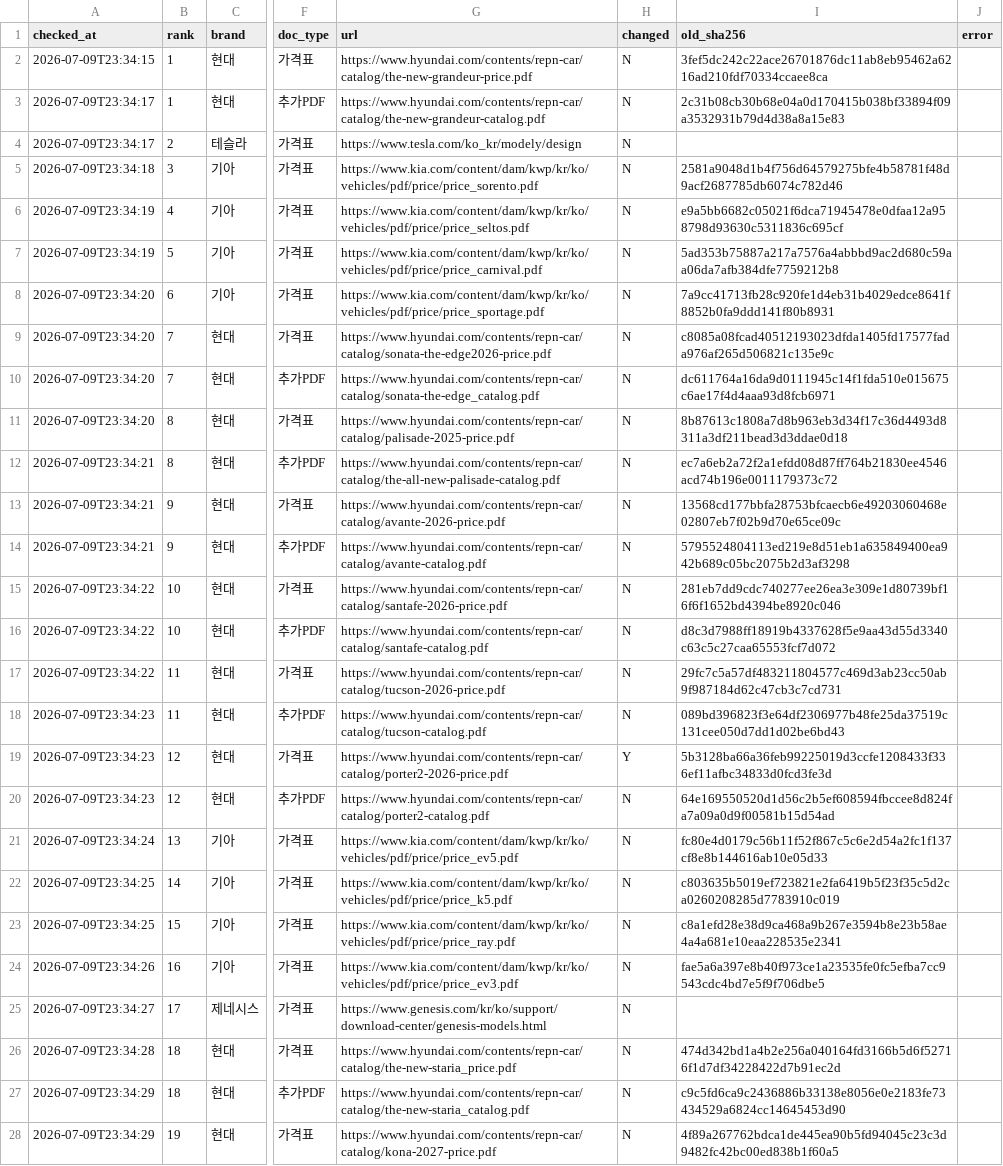
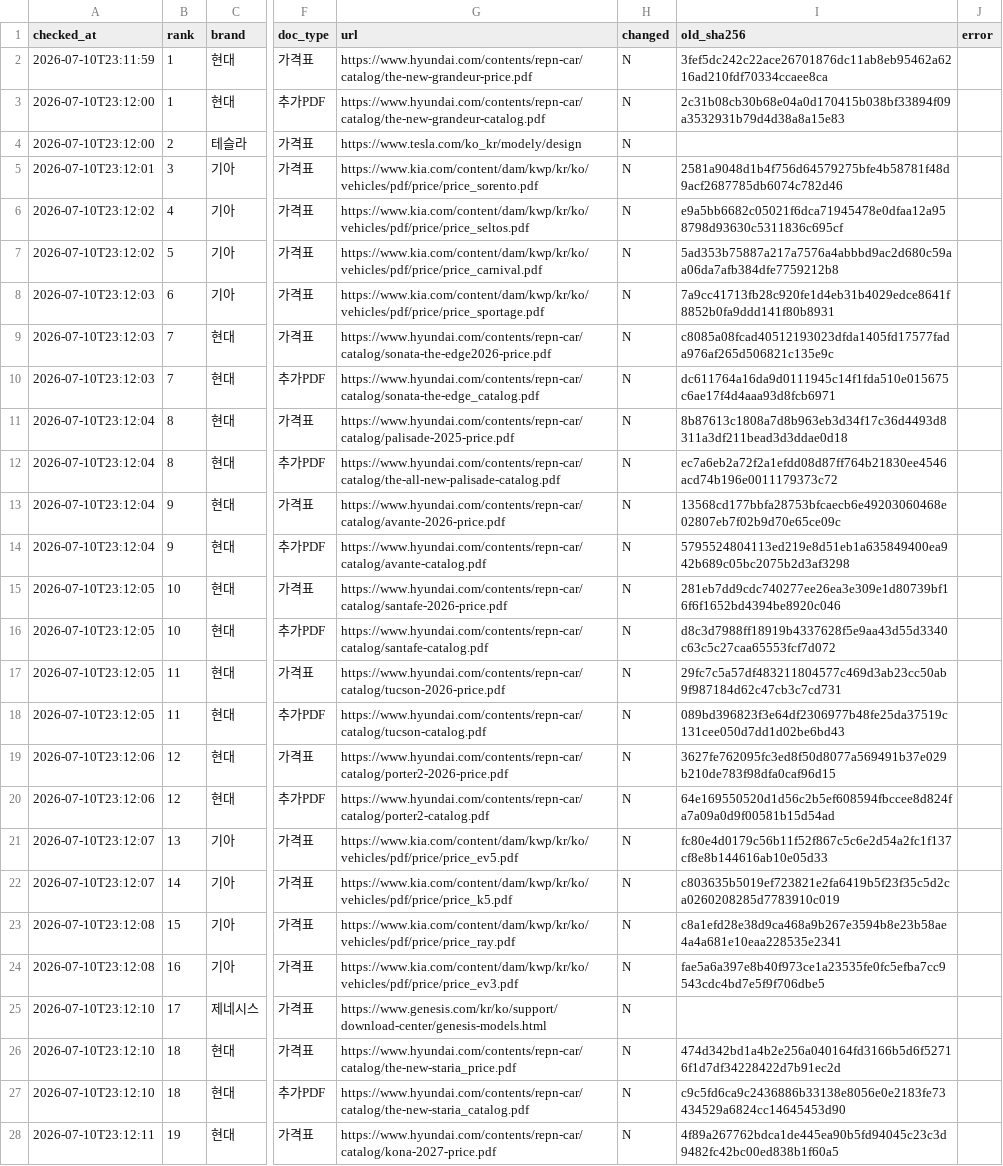
Before and after one commit to talgpro1-art/youngman-helper, a CSV file: data/link_status.csv, drawn as a sheet; only a part is shown, gaps mark what is left out; the diff covers the shown part only; the diff names each change by its address in the sheet, - before the commit and + after, or states it on an @@ line.

```diff
--- a/data/link_status.csv
+++ b/data/link_status.csv
-A2 (checked_at): 2026-07-09T23:34:15
+A2 (checked_at): 2026-07-10T23:11:59
-A3:A4 (checked_at): 2026-07-09T23:34:17
+A3:A4 (checked_at): 2026-07-10T23:12:00
-A5 (checked_at): 2026-07-09T23:34:18
+A5 (checked_at): 2026-07-10T23:12:01
-A6:A7 (checked_at): 2026-07-09T23:34:19
+A6:A7 (checked_at): 2026-07-10T23:12:02
-A8:A10 (checked_at): 2026-07-09T23:34:20
+A8:A10 (checked_at): 2026-07-10T23:12:03
-A11 (checked_at): 2026-07-09T23:34:20
+A11 (checked_at): 2026-07-10T23:12:04
-A12:A14 (checked_at): 2026-07-09T23:34:21
+A12:A14 (checked_at): 2026-07-10T23:12:04
-A15:A17 (checked_at): 2026-07-09T23:34:22
+A15:A17 (checked_at): 2026-07-10T23:12:05
-A18 (checked_at): 2026-07-09T23:34:23
+A18 (checked_at): 2026-07-10T23:12:05
-A19:A20 (checked_at): 2026-07-09T23:34:23
+A19:A20 (checked_at): 2026-07-10T23:12:06
-H19 (changed): Y
+H19 (changed): N
-I19 (old_sha256): 5b3128ba66a36feb99225019d3ccfe1208433f336ef11afbc34833d0fcd3fe3d
+I19 (old_sha256): 3627fe762095fc3ed8f50d8077a569491b37e029b210de783f98dfa0caf96d15
-A21 (checked_at): 2026-07-09T23:34:24
+A21 (checked_at): 2026-07-10T23:12:07
-A22 (checked_at): 2026-07-09T23:34:25
+A22 (checked_at): 2026-07-10T23:12:07
-A23 (checked_at): 2026-07-09T23:34:25
+A23 (checked_at): 2026-07-10T23:12:08
-A24 (checked_at): 2026-07-09T23:34:26
+A24 (checked_at): 2026-07-10T23:12:08
-A25 (checked_at): 2026-07-09T23:34:27
+A25 (checked_at): 2026-07-10T23:12:10
-A26 (checked_at): 2026-07-09T23:34:28
+A26 (checked_at): 2026-07-10T23:12:10
-A27 (checked_at): 2026-07-09T23:34:29
+A27 (checked_at): 2026-07-10T23:12:10
-A28 (checked_at): 2026-07-09T23:34:29
+A28 (checked_at): 2026-07-10T23:12:11
```
Also changed, not shown: 47 edited cells elsewhere in this file, 1 other file.
